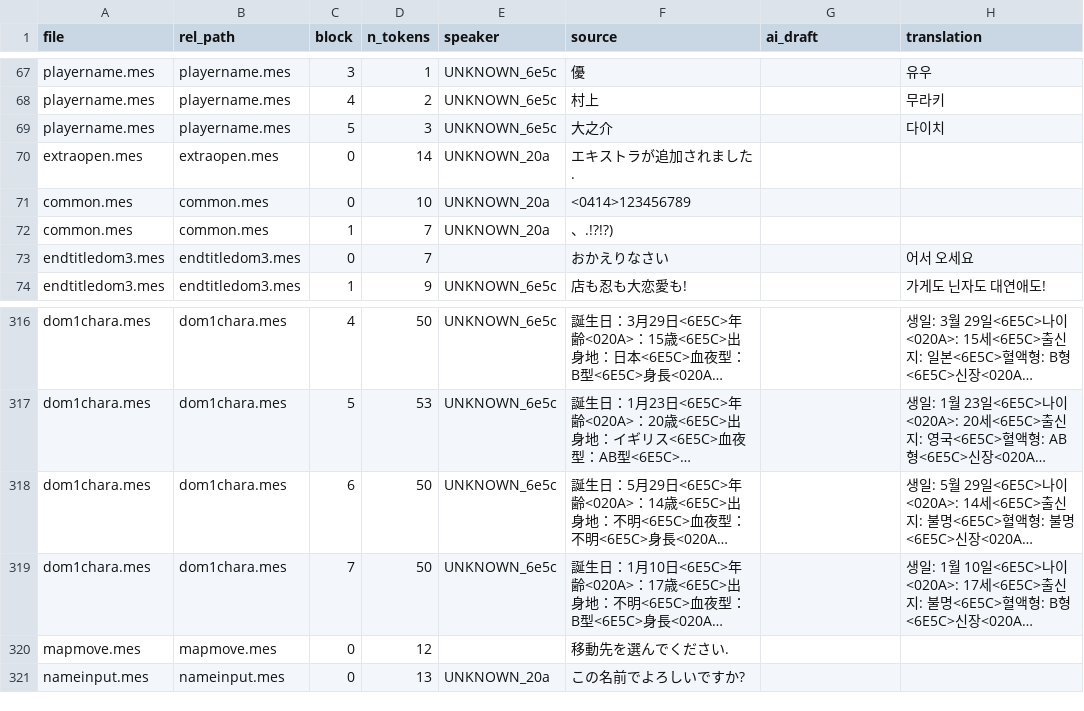
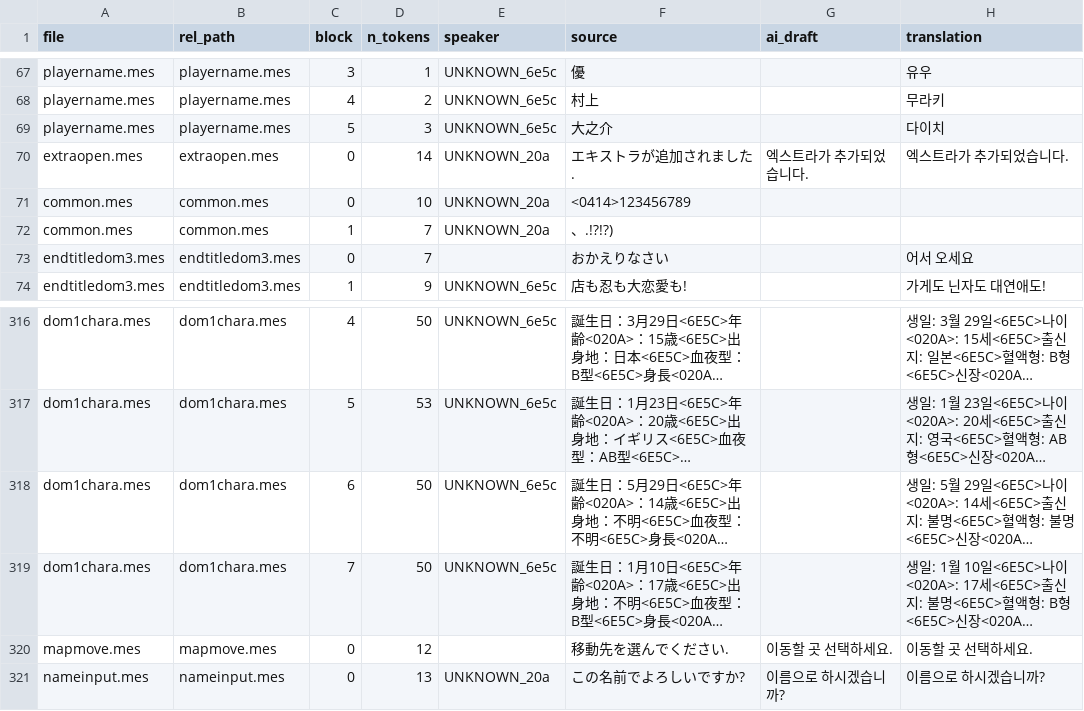
Before and after one commit to garoad/ds_dom_kor_patch, a CSV file: translations/system_common.csv, drawn as a sheet; only a part is shown, gaps mark what is left out; long unchanged cells end in …; the diff names each change by its address in the sheet, - before the commit and + after, or states it on an @@ line.

```diff
--- a/translations/system_common.csv
+++ b/translations/system_common.csv
-G70 (ai_draft): (empty)
+G70 (ai_draft): 엑스트라가 추가되었습니다.
-H70 (translation): (empty)
+H70 (translation): 엑스트라가 추가되었습니다.
-G320 (ai_draft): (empty)
+G320 (ai_draft): 이동할 곳 선택하세요.
-H320 (translation): (empty)
+H320 (translation): 이동할 곳 선택하세요.
-G321 (ai_draft): (empty)
+G321 (ai_draft): 이름으로 하시겠습니까?
-H321 (translation): (empty)
+H321 (translation): 이름으로 하시겠습니까?
```
Also changed, not shown: translations/dom1_common.csv, 5 other files.
